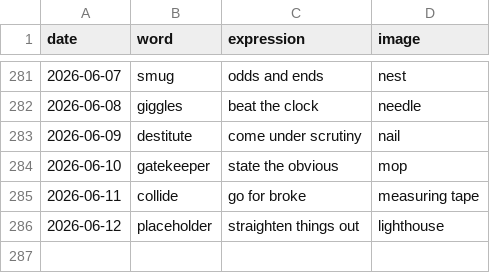
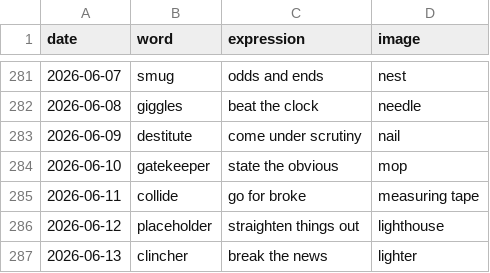
Before and after one commit to StaubOliver/wow, a CSV file: past.csv, drawn as a sheet; only a part is shown, gaps mark what is left out; the diff names each change by its address in the sheet, - before the commit and + after, or states it on an @@ line.

```diff
--- a/past.csv
+++ b/past.csv
+row 287: 2026-06-13 | clincher | break the news | lighter
```
Also changed, not shown: past_fr.csv, 2 other files.
